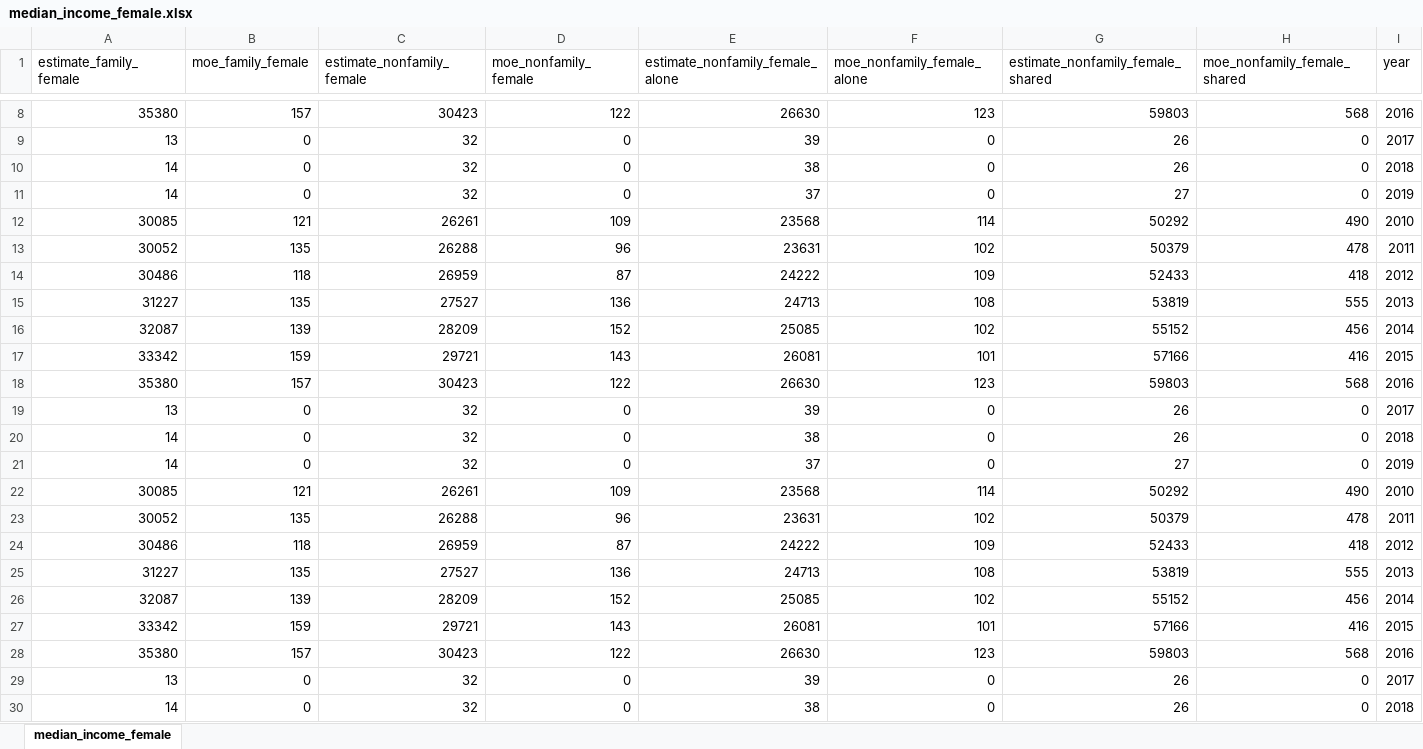
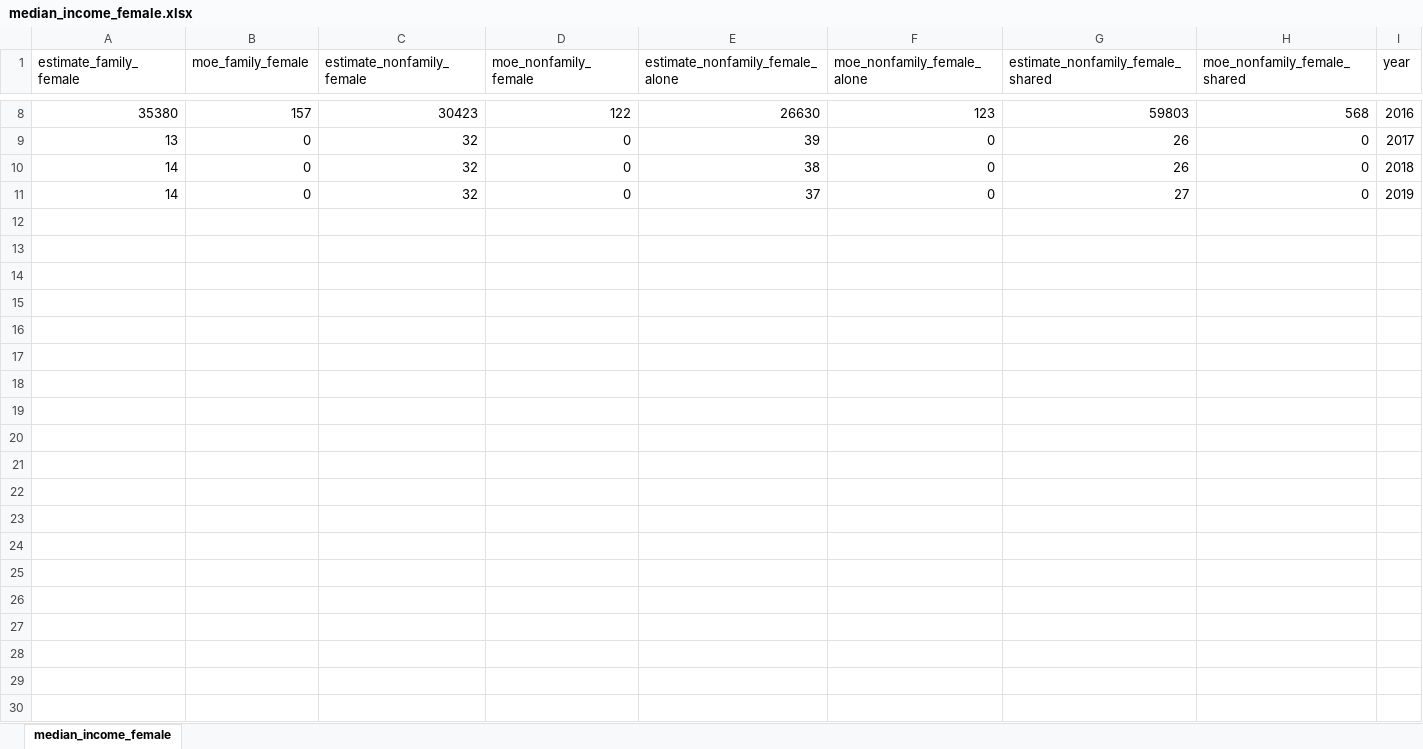
Before and after one commit to breadinquisitors/wage-gap, an Excel workbook: data/excel/median_income_female.xlsx, sheet median_income_female, drawn as a sheet; only a part is shown, gaps mark what is left out; values as stored, in another font and other column widths than the file's, no borders; the diff covers the shown part only; the diff names each change by its address in the sheet, - before the commit and + after, or states it on an @@ line.

```diff
--- a/data/excel/median_income_female.xlsx (sheet median_income_female)
+++ b/data/excel/median_income_female.xlsx (sheet median_income_female)
-row 12: 30085 | 121 | 26261 | 109 | 23568 | 114 | 50292 | 490 | 2010
-row 13: 30052 | 135 | 26288 | 96 | 23631 | 102 | 50379 | 478 | 2011
-row 14: 30486 | 118 | 26959 | 87 | 24222 | 109 | 52433 | 418 | 2012
-row 15: 31227 | 135 | 27527 | 136 | 24713 | 108 | 53819 | 555 | 2013
-row 16: 32087 | 139 | 28209 | 152 | 25085 | 102 | 55152 | 456 | 2014
-row 17: 33342 | 159 | 29721 | 143 | 26081 | 101 | 57166 | 416 | 2015
-row 18: 35380 | 157 | 30423 | 122 | 26630 | 123 | 59803 | 568 | 2016
-row 19: 13 | 0 | 32 | 0 | 39 | 0 | 26 | 0 | 2017
-row 20: 14 | 0 | 32 | 0 | 38 | 0 | 26 | 0 | 2018
-row 21: 14 | 0 | 32 | 0 | 37 | 0 | 27 | 0 | 2019
-row 22: 30085 | 121 | 26261 | 109 | 23568 | 114 | 50292 | 490 | 2010
-row 23: 30052 | 135 | 26288 | 96 | 23631 | 102 | 50379 | 478 | 2011
-row 24: 30486 | 118 | 26959 | 87 | 24222 | 109 | 52433 | 418 | 2012
-row 25: 31227 | 135 | 27527 | 136 | 24713 | 108 | 53819 | 555 | 2013
-row 26: 32087 | 139 | 28209 | 152 | 25085 | 102 | 55152 | 456 | 2014
-row 27: 33342 | 159 | 29721 | 143 | 26081 | 101 | 57166 | 416 | 2015
-row 28: 35380 | 157 | 30423 | 122 | 26630 | 123 | 59803 | 568 | 2016
-row 29: 13 | 0 | 32 | 0 | 39 | 0 | 26 | 0 | 2017
-row 30: 14 | 0 | 32 | 0 | 38 | 0 | 26 | 0 | 2018
```
Also changed, not shown: 11 removed rows elsewhere in this sheet, data/excel/median_income_age.xlsx, data/excel/median_income_groups.xlsx, 7 other files.
